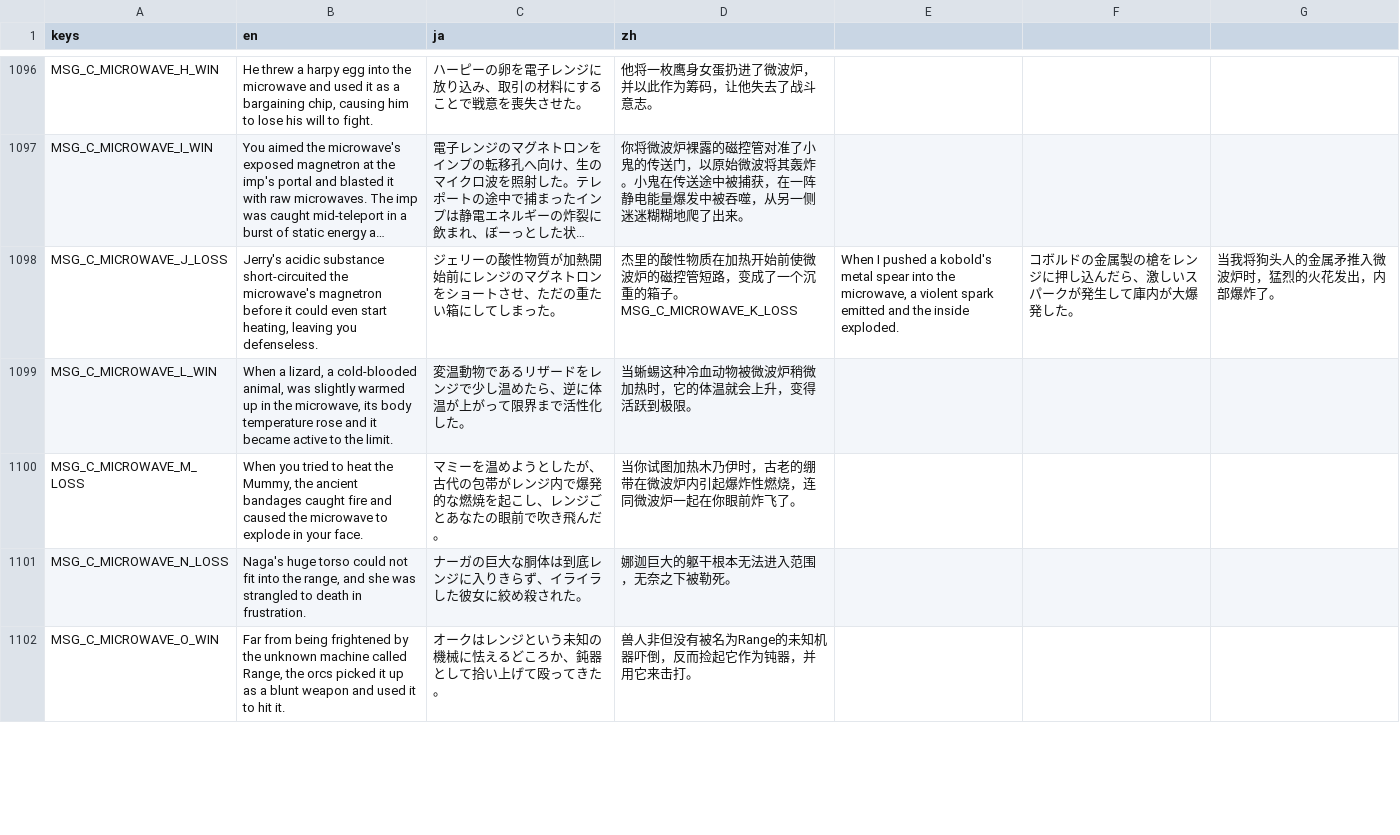
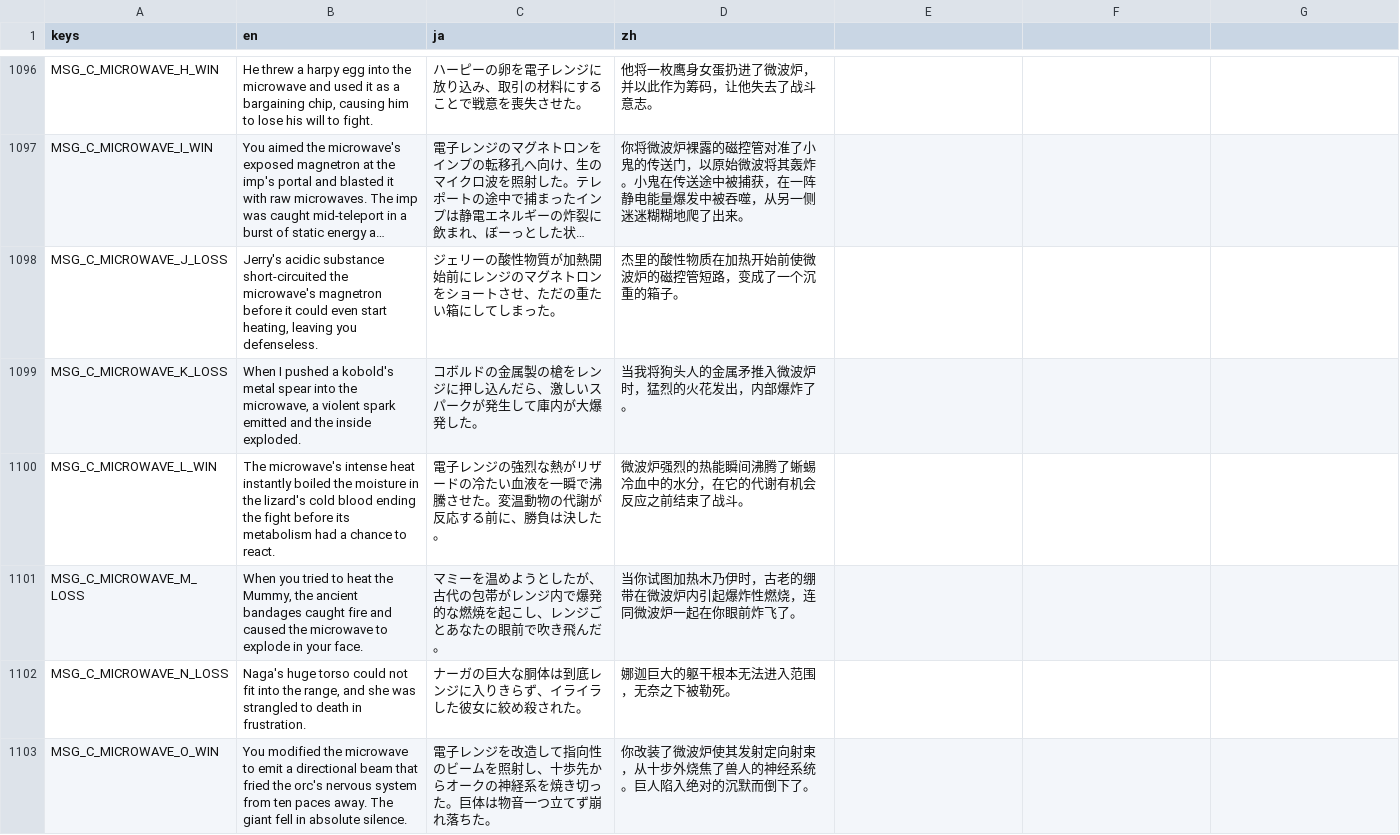
Before and after one commit to horaguchi/kumopaku, a CSV file: localization.csv, drawn as a sheet; only a part is shown, gaps mark what is left out; long unchanged cells end in …; addresses are those after the commit; the diff covers the shown part only; the diff names each change by its address in the sheet, - before the commit and + after, or states it on an @@ line.

```diff
--- a/localization.csv
+++ b/localization.csv
-D1098 (zh): …的箱子。MSG_C_MICROWAVE_K_LOSS
+D1098 (zh): …的箱子。
-E1098: When I pushed a kobold's metal spear into the microwave, a violent spark emitted and the inside exploded.
+E1098: (empty)
-F1098: コボルドの金属製の槍をレンジに押し込んだら、激しいスパークが発生して庫内が大爆発した。
+F1098: (empty)
-G1098: 当我将狗头人的金属矛推入微波炉时，猛烈的火花发出，内部爆炸了。
+G1098: (empty)
+row 1099: MSG_C_MICROWAVE_K_LOSS | When I pushed a kobold's metal spear into the microwave, a violent spark emitted and the inside exploded. | コボルドの金属製の槍をレンジに押し込んだら、激しいスパークが発生して庫内が大爆発した。 | 当我将狗头人的金属矛推入微波炉时，猛烈的火花发出，内部爆炸了。
-B1100 (en): When a lizard, a cold-blooded animal, was slightly warmed up in the microwave, its body temperature rose and it became active to the limit.
+B1100 (en): The microwave's intense heat instantly boiled the moisture in the lizard's cold blood ending the fight before its metabolism had a chance to react.
-C1100 (ja): 変温動物であるリザードをレンジで少し温めたら、逆に体温が上がって限界まで活性化した。
+C1100 (ja): 電子レンジの強烈な熱がリザードの冷たい血液を一瞬で沸騰させた。変温動物の代謝が反応する前に、勝負は決した。
-D1100 (zh): 当蜥蜴这种冷血动物被微波炉稍微加热时，它的体温就会上升，变得活跃到极限。
+D1100 (zh): 微波炉强烈的热能瞬间沸腾了蜥蜴冷血中的水分，在它的代谢有机会反应之前结束了战斗。
-B1103 (en): Far from being frightened by the unknown machine called Range, the orcs picked it up as a blunt weapon and used it to hit it.
+B1103 (en): You modified the microwave to emit a directional beam that fried the orc's nervous system from ten paces away. The giant fell in absolute silence.
-C1103 (ja): オークはレンジという未知の機械に怯えるどころか、鈍器として拾い上げて殴ってきた。
+C1103 (ja): 電子レンジを改造して指向性のビームを照射し、十歩先からオークの神経系を焼き切った。巨体は物音一つ立てず崩れ落ちた。
-D1103 (zh): 兽人非但没有被名为Range的未知机器吓倒，反而捡起它作为钝器，并用它来击打。
+D1103 (zh): 你改装了微波炉使其发射定向射束，从十步外烧焦了兽人的神经系统。巨人陷入绝对的沉默而倒下了。
```
Also changed, not shown: 7 added rows, 4 removed rows and 129 edited cells elsewhere in this file, 4 other files.
